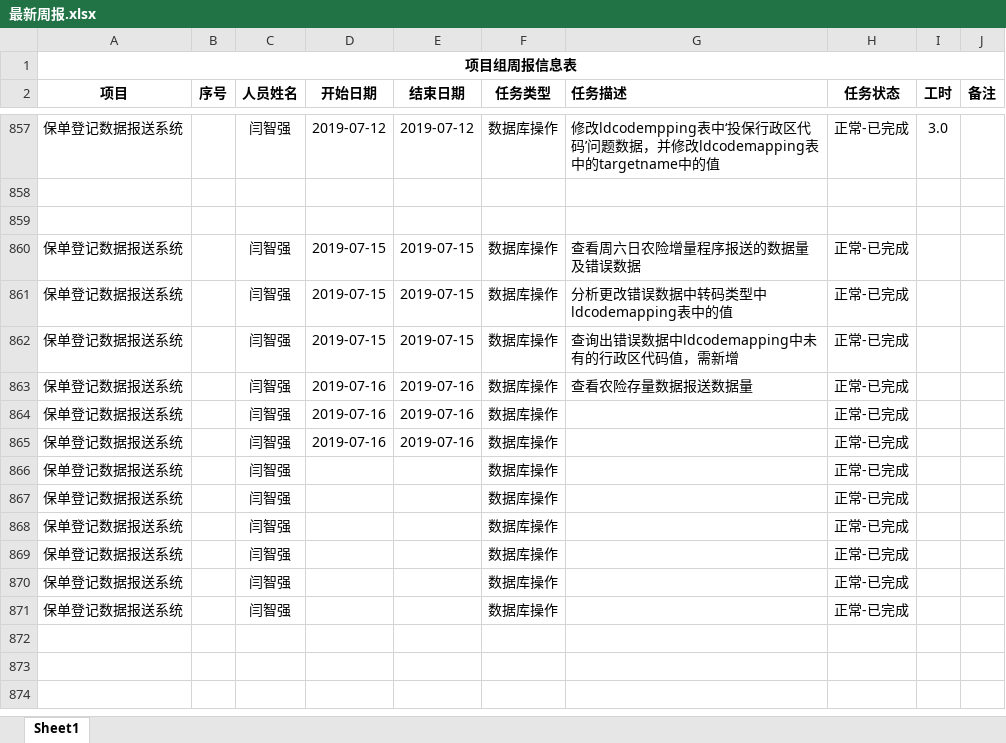
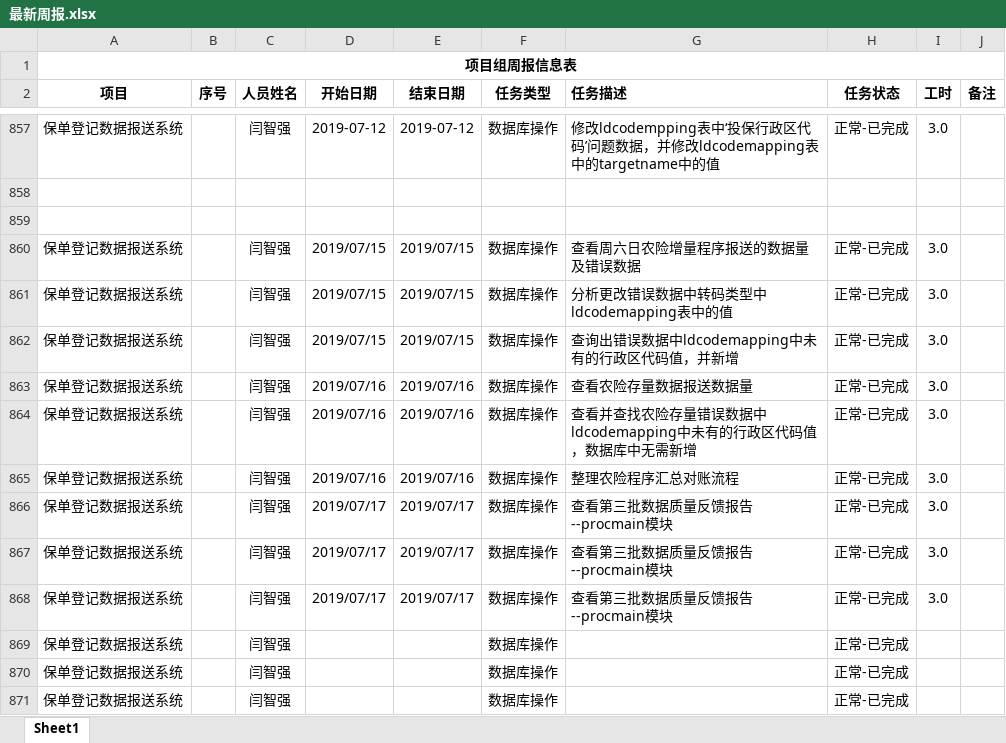
Before and after one commit to MickeyYQ/WorkDocunment, an Excel workbook: 最新周报.xlsx, sheet Sheet1, drawn as a sheet; only a part is shown, gaps mark what is left out; values as stored, in another font and other column widths than the file's, no borders; the diff names each change by its address in the sheet, - before the commit and + after, or states it on an @@ line.

Commit message:
0718

```diff
--- a/最新周报.xlsx (sheet Sheet1)
+++ b/最新周报.xlsx (sheet Sheet1)
-D860:D862 (开始日期): 2019-07-15
+D860:D862 (开始日期): 2019/07/15
-E860:E862 (结束日期): 2019-07-15
+E860:E862 (结束日期): 2019/07/15
-I860:I868 (工时): (empty)
+I860:I868 (工时): 3.0
-G862 (任务描述): 查询出错误数据中ldcodemapping中未有的行政区代码值，需新增
+G862 (任务描述): 查询出错误数据中ldcodemapping中未有的行政区代码值，并新增
-D863:D865 (开始日期): 2019-07-16
+D863:D865 (开始日期): 2019/07/16
-E863:E865 (结束日期): 2019-07-16
+E863:E865 (结束日期): 2019/07/16
-G864 (任务描述): (empty)
+G864 (任务描述): 查看并查找农险存量错误数据中ldcodemapping中未有的行政区代码值，数据库中无需新增
-G865 (任务描述): (empty)
+G865 (任务描述): 整理农险程序汇总对账流程
-D866:D868 (开始日期): (empty)
+D866:D868 (开始日期): 2019/07/17
-E866:E868 (结束日期): (empty)
+E866:E868 (结束日期): 2019/07/17
-G866:G868 (任务描述): (empty)
+G866:G868 (任务描述): 查看第三批数据质量反馈报告--procmain模块
```
